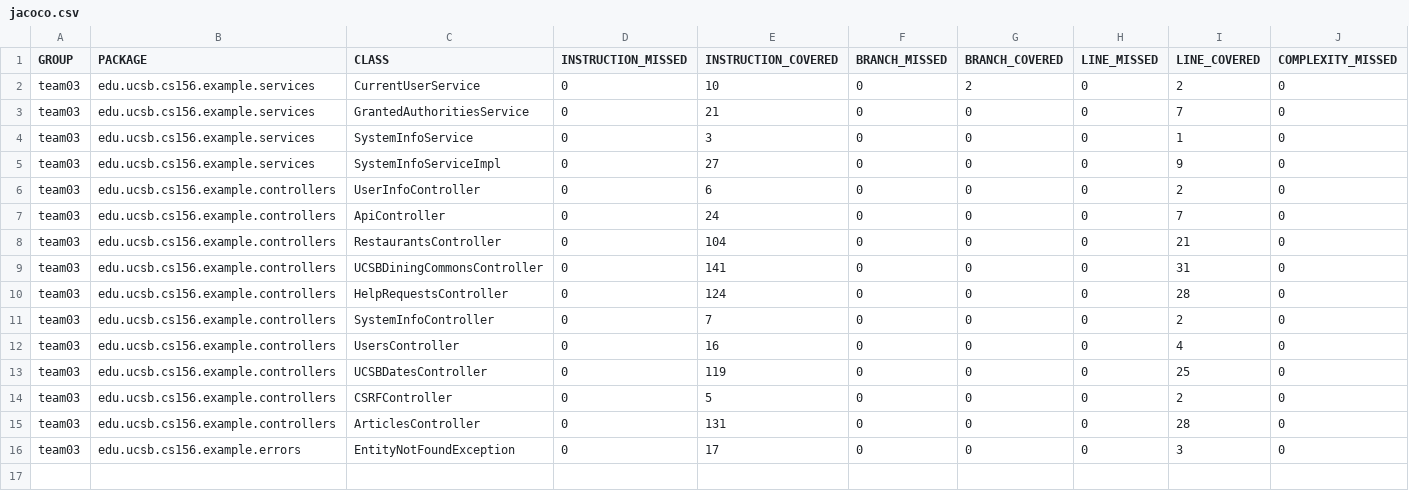
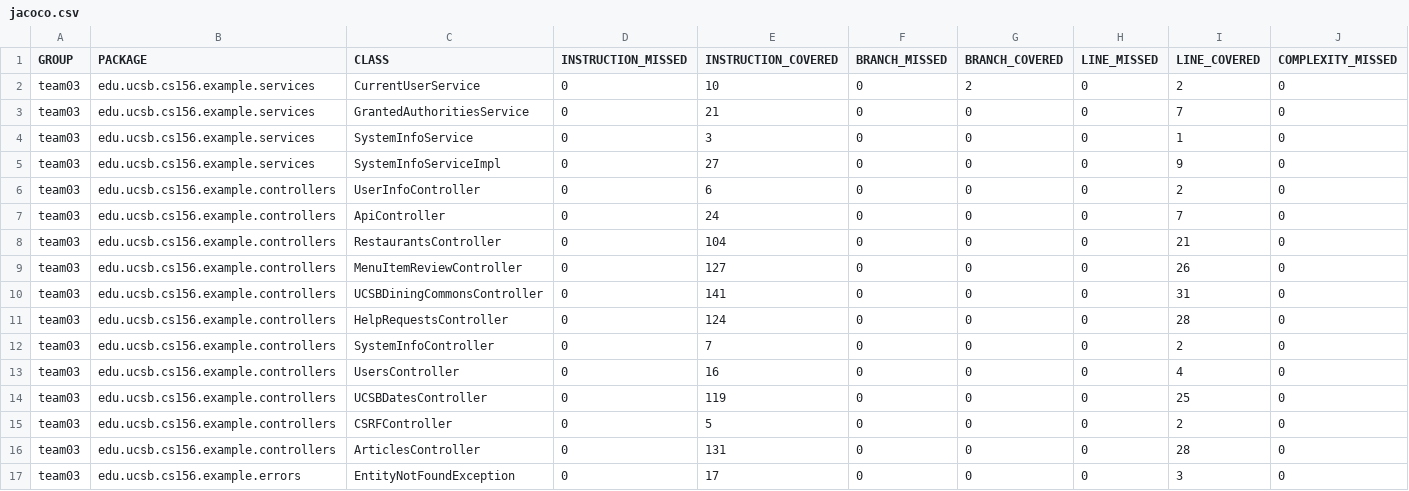
Before and after one commit to ucsb-cs156-s24/team03-s24-4pm-3, a CSV file: jacoco/jacoco.csv, drawn as a sheet; only a part is shown; rows hold the shown columns only; the diff names each change by its address in the sheet, - before the commit and + after, or states it on an @@ line.

Commit message:
Deploying to gh-pages from @ ucsb-cs156-s24/team03-s24-4pm-3@5f81fbe057f000557611eff3e10192af13ffc967 🚀

```diff
--- a/jacoco/jacoco.csv
+++ b/jacoco/jacoco.csv
+row 9: team03 | edu.ucsb.cs156.example.controllers | MenuItemReviewController | 0 | 127 | 0 | 0 | 0 | 26 | 0
```
Also changed, not shown: 7 other files.
